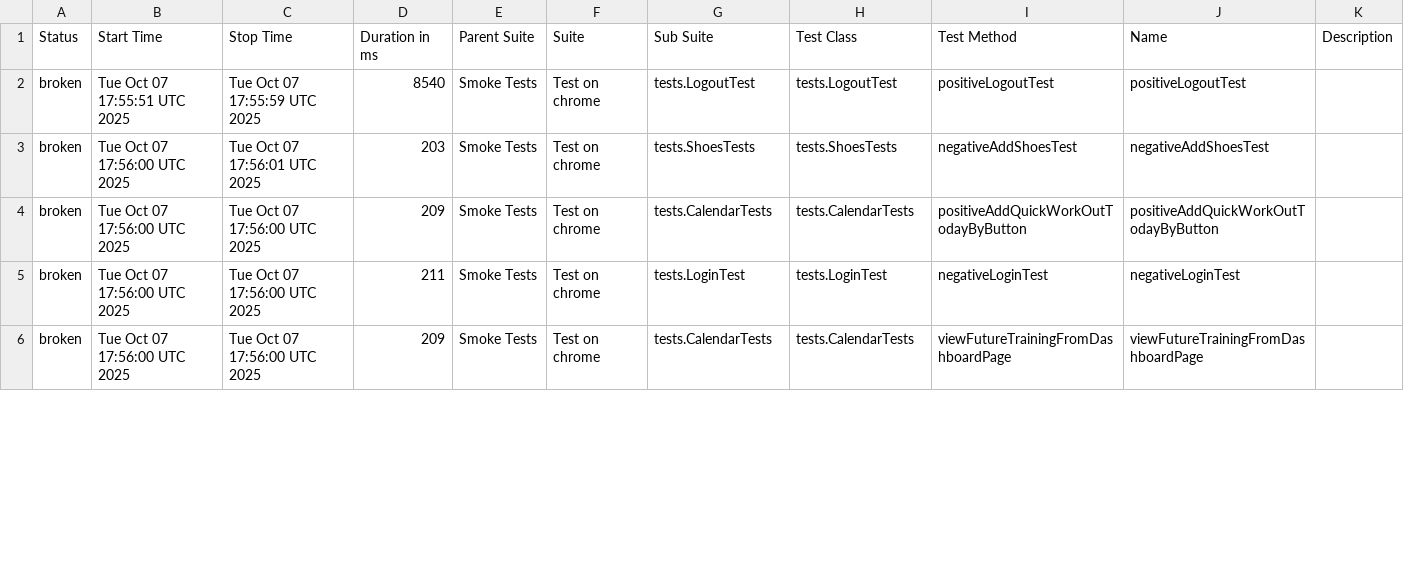
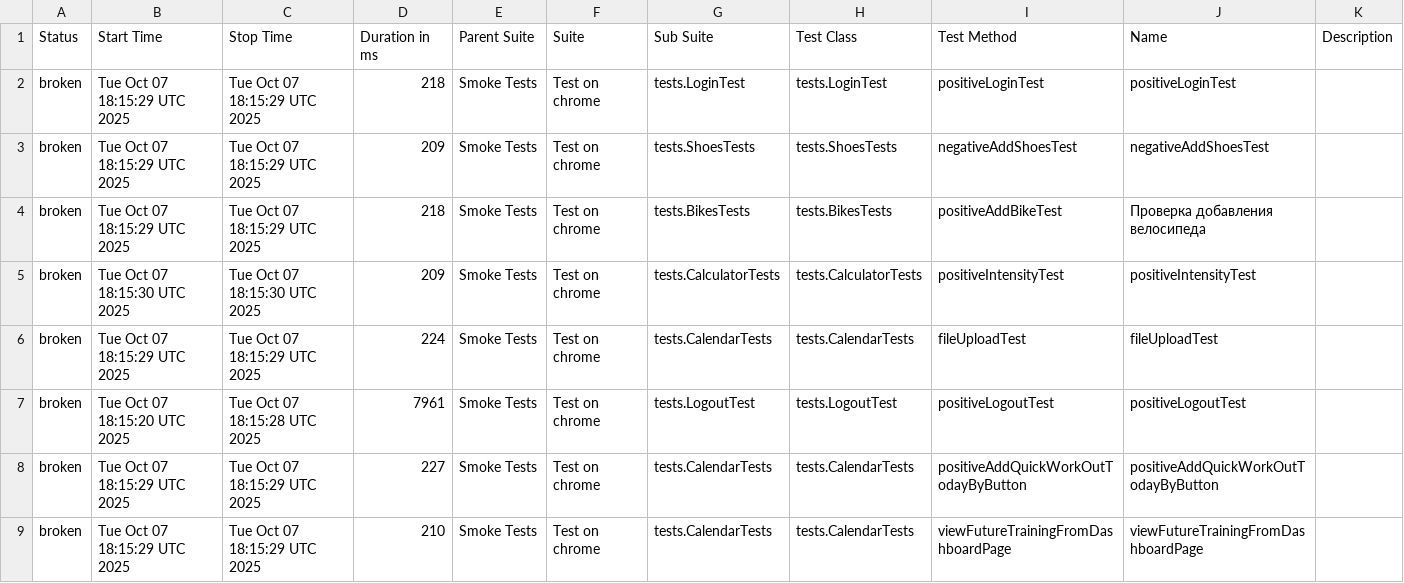
Before and after one commit to Hameny/Diplom, a CSV file: data/suites.csv, drawn as a sheet; only a part is shown; the diff covers the shown part only.

```diff
--- a/data/suites.csv
+++ b/data/suites.csv
@@ -1,6 +1,9 @@
 "Status","Start Time","Stop Time","Duration in ms","Parent Suite","Suite","Sub Suite","Test Class","Test Method","Name","Description"
-"broken","Tue Oct 07 17:55:51 UTC 2025","Tue Oct 07 17:55:59 UTC 2025","8540","Smoke Tests","Test on chrome","tests.LogoutTest","tests.LogoutTest","positiveLogoutTest","positiveLogoutTest",""
-"broken","Tue Oct 07 17:56:00 UTC 2025","Tue Oct 07 17:56:01 UTC 2025","203","Smoke Tests","Test on chrome","tests.ShoesTests","tests.ShoesTests","negativeAddShoesTest","negativeAddShoesTest",""
-"broken","Tue Oct 07 17:56:00 UTC 2025","Tue Oct 07 17:56:00 UTC 2025","209","Smoke Tests","Test on chrome","tests.CalendarTests","tests.CalendarTests","positiveAddQuickWorkOutTodayByButton","positiveAddQuickWorkOutTodayByButton",""
-"broken","Tue Oct 07 17:56:00 UTC 2025","Tue Oct 07 17:56:00 UTC 2025","211","Smoke Tests","Test on chrome","tests.LoginTest","tests.LoginTest","negativeLoginTest","negativeLoginTest",""
-"broken","Tue Oct 07 17:56:00 UTC 2025","Tue Oct 07 17:56:00 UTC 2025","209","Smoke Tests","Test on chrome","tests.CalendarTests","tests.CalendarTests","viewFutureTrainingFromDashboardPage","viewFutureTrainingFromDashboardPage",""
+"broken","Tue Oct 07 18:15:29 UTC 2025","Tue Oct 07 18:15:29 UTC 2025","218","Smoke Tests","Test on chrome","tests.LoginTest","tests.LoginTest","positiveLoginTest","positiveLoginTest",""
+"broken","Tue Oct 07 18:15:29 UTC 2025","Tue Oct 07 18:15:29 UTC 2025","209","Smoke Tests","Test on chrome","tests.ShoesTests","tests.ShoesTests","negativeAddShoesTest","negativeAddShoesTest",""
+"broken","Tue Oct 07 18:15:29 UTC 2025","Tue Oct 07 18:15:29 UTC 2025","218","Smoke Tests","Test on chrome","tests.BikesTests","tests.BikesTests","positiveAddBikeTest","Проверка добавления велосипеда",""
+"broken","Tue Oct 07 18:15:30 UTC 2025","Tue Oct 07 18:15:30 UTC 2025","209","Smoke Tests","Test on chrome","tests.CalculatorTests","tests.CalculatorTests","positiveIntensityTest","positiveIntensityTest",""
+"broken","Tue Oct 07 18:15:29 UTC 2025","Tue Oct 07 18:15:29 UTC 2025","224","Smoke Tests","Test on chrome","tests.CalendarTests","tests.CalendarTests","fileUploadTest","fileUploadTest",""
+"broken","Tue Oct 07 18:15:20 UTC 2025","Tue Oct 07 18:15:28 UTC 2025","7961","Smoke Tests","Test on chrome","tests.LogoutTest","tests.LogoutTest","positiveLogoutTest","positiveLogoutTest",""
+"broken","Tue Oct 07 18:15:29 UTC 2025","Tue Oct 07 18:15:29 UTC 2025","227","Smoke Tests","Test on chrome","tests.CalendarTests","tests.CalendarTests","positiveAddQuickWorkOutTodayByButton","positiveAddQuickWorkOutTodayByButton",""
+"broken","Tue Oct 07 18:15:29 UTC 2025","Tue Oct 07 18:15:29 UTC 2025","210","Smoke Tests","Test on chrome","tests.CalendarTests","tests.CalendarTests","viewFutureTrainingFromDashboardPage","viewFutureTrainingFromDashboardPage",""
```
Also changed, not shown: 3 removed rows and 47 edited cells elsewhere in this file, 31 other files.
